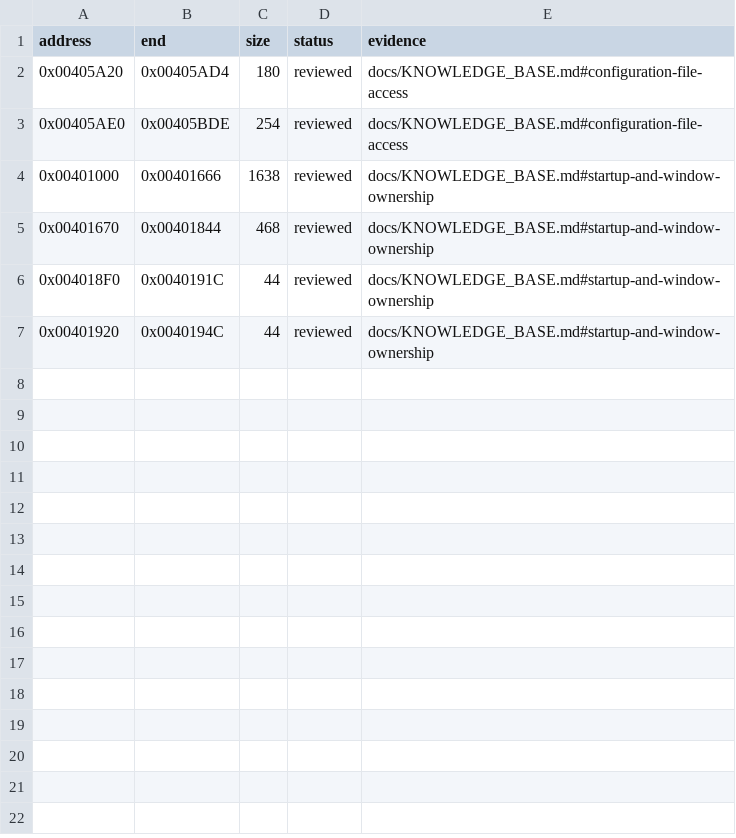
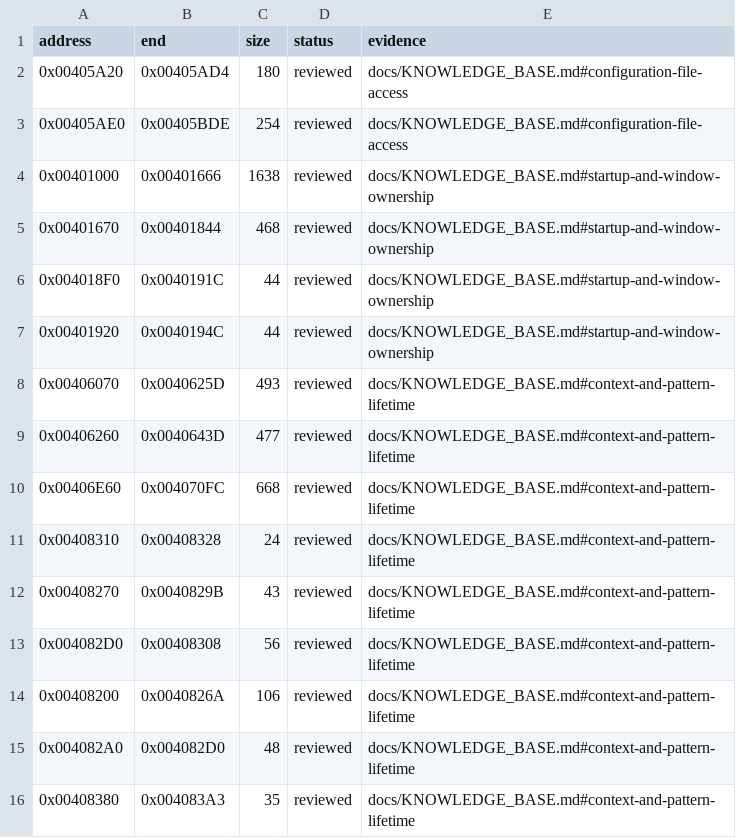
Before and after one commit to N0zoM1z0/Eternal-Fighter-Zero, a CSV file: config/function-boundaries.csv, drawn as a sheet.

```diff
--- a/config/function-boundaries.csv
+++ b/config/function-boundaries.csv
@@ -7 +7,10 @@ address,end,size,status,evidence
 0x00401920,0x0040194C,44,reviewed,docs/KNOWLEDGE_BASE.md#startup-and-window-ownership
+0x00406070,0x0040625D,493,reviewed,docs/KNOWLEDGE_BASE.md#context-and-pattern-lifetime
+0x00406260,0x0040643D,477,reviewed,docs/KNOWLEDGE_BASE.md#context-and-pattern-lifetime
+0x00406E60,0x004070FC,668,reviewed,docs/KNOWLEDGE_BASE.md#context-and-pattern-lifetime
+0x00408310,0x00408328,24,reviewed,docs/KNOWLEDGE_BASE.md#context-and-pattern-lifetime
+0x00408270,0x0040829B,43,reviewed,docs/KNOWLEDGE_BASE.md#context-and-pattern-lifetime
+0x004082D0,0x00408308,56,reviewed,docs/KNOWLEDGE_BASE.md#context-and-pattern-lifetime
+0x00408200,0x0040826A,106,reviewed,docs/KNOWLEDGE_BASE.md#context-and-pattern-lifetime
+0x004082A0,0x004082D0,48,reviewed,docs/KNOWLEDGE_BASE.md#context-and-pattern-lifetime
+0x00408380,0x004083A3,35,reviewed,docs/KNOWLEDGE_BASE.md#context-and-pattern-lifetime
```
Also changed, not shown: config/function-origins.csv, config/implemented.csv, 12 other files.
